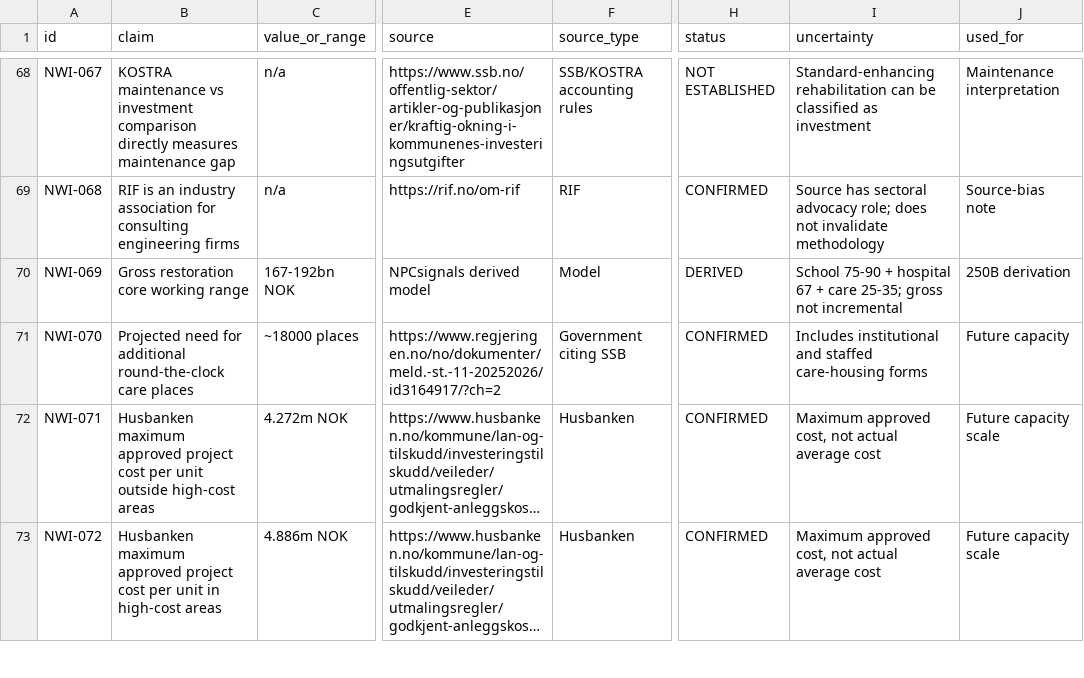
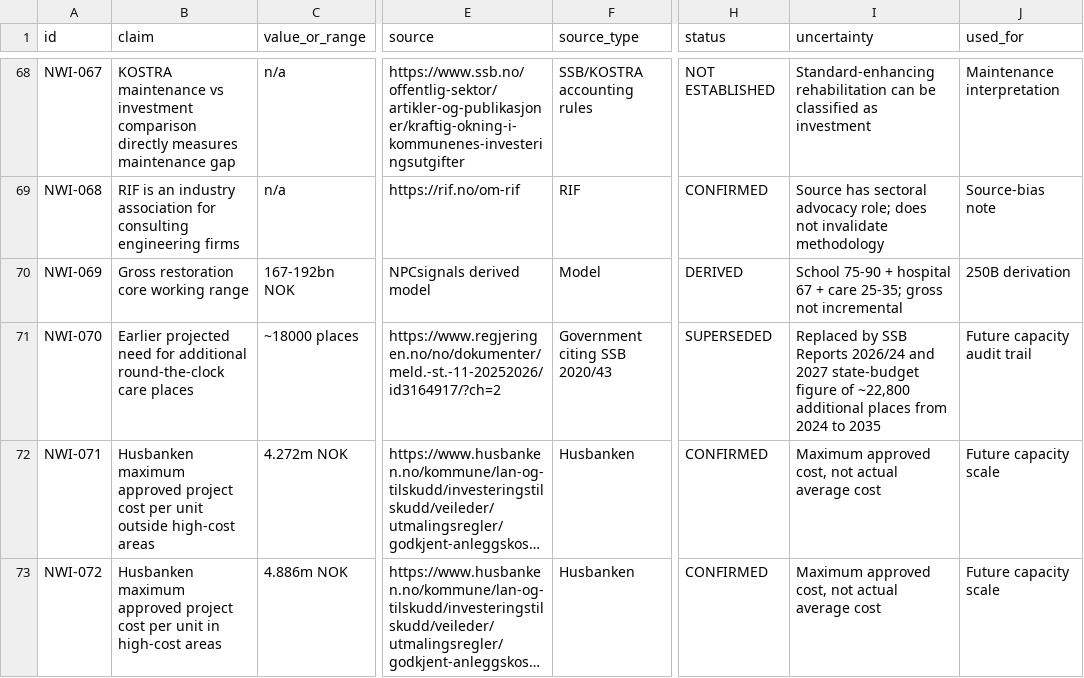
Before and after one commit to npccryptodude-hash/npcsignals, a CSV file: research/norway-welfare-infrastructure-2001-2036/evidence-ledger.csv, drawn as a sheet; only a part is shown, gaps mark what is left out; long unchanged cells end in …; the diff covers the shown part only; the diff names each change by its address in the sheet, - before the commit and + after, or states it on an @@ line.

Commit message:
Mark old care-capacity model superseded and add updated SSB projection

```diff
--- a/research/norway-welfare-infrastructure-2001-2036/evidence-ledger.csv
+++ b/research/norway-welfare-infrastructure-2001-2036/evidence-ledger.csv
-B71 (claim): Projected need for…
+B71 (claim): Earlier projected need for…
-F71 (source_type): Government citing SSB
+F71 (source_type): Government citing SSB 2020/43
-H71 (status): CONFIRMED
+H71 (status): SUPERSEDED
-I71 (uncertainty): Includes institutional and staffed care-housing forms
+I71 (uncertainty): Replaced by SSB Reports 2026/24 and 2027 state-budget figure of ~22,800 additional places from 2024 to 2035
-J71 (used_for): Future capacity
+J71 (used_for): Future capacity audit trail
```
Also changed, not shown: 4 added rows and 8 edited cells elsewhere in this file.
